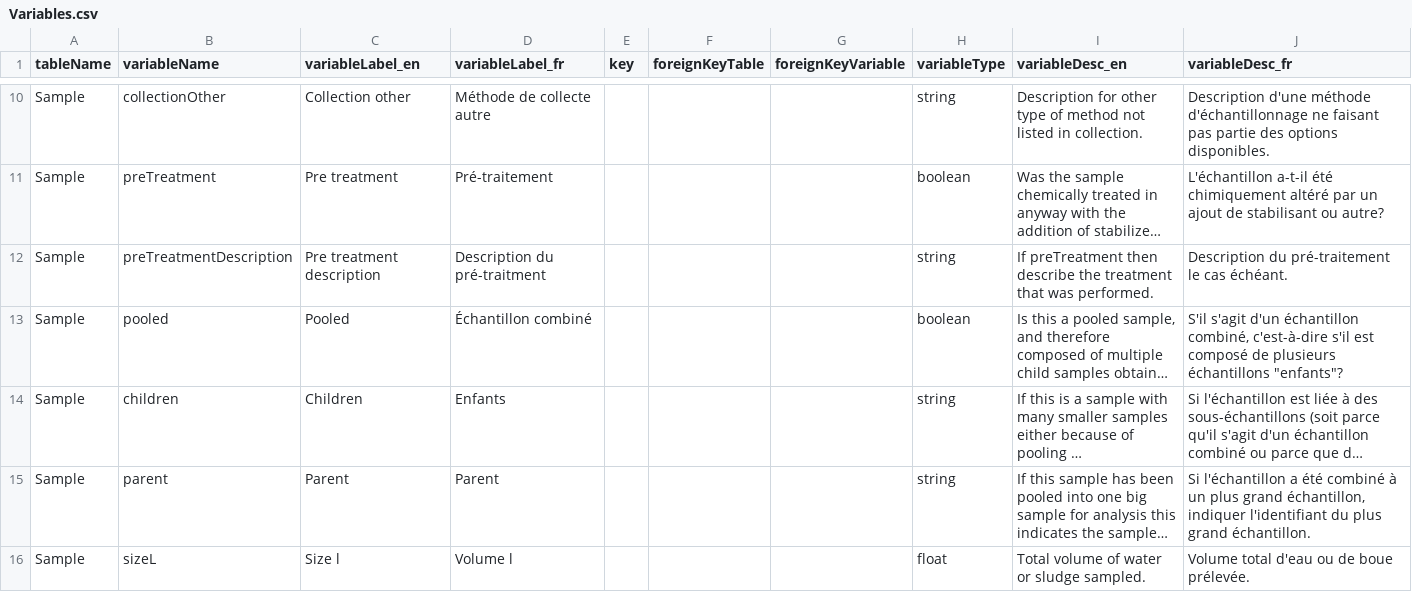
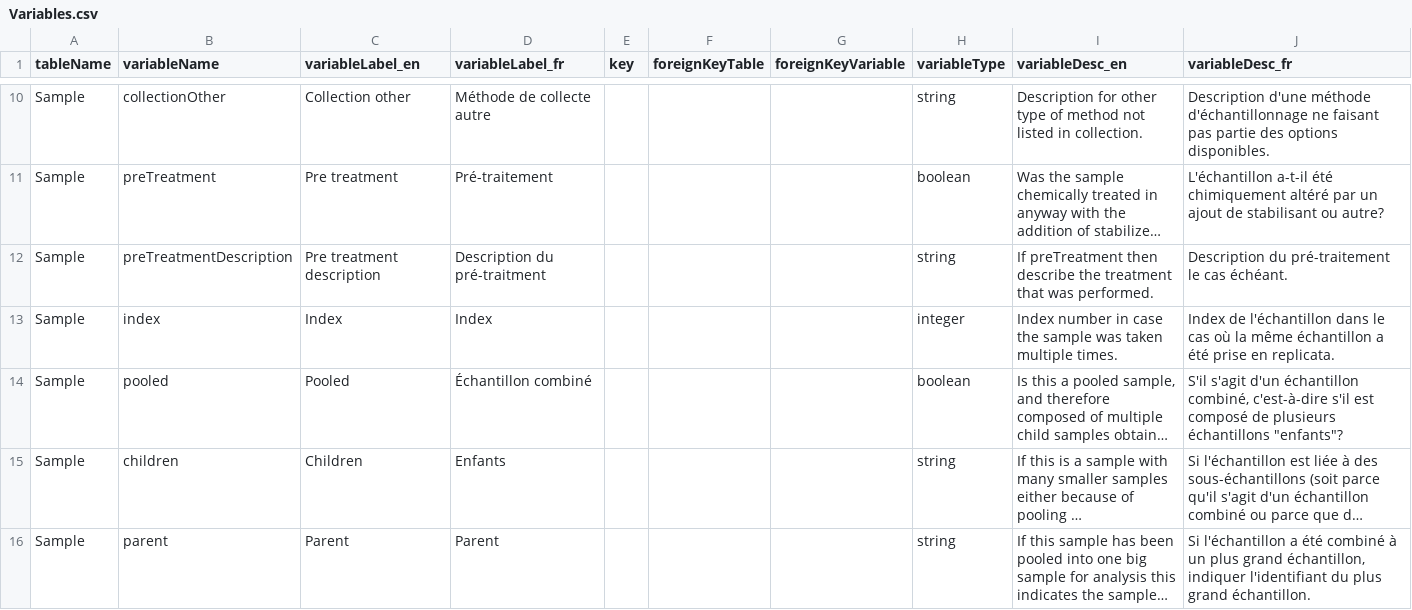
Before and after one commit to Big-Life-Lab/PHES-ODM, a CSV file: Variables.csv, drawn as a sheet; only a part is shown, gaps mark what is left out; the shorter side is filled out with more unchanged rows; long unchanged cells end in …; the diff names each change by its address in the sheet, - before the commit and + after, or states it on an @@ line.

Commit message:
Adds index to sample
Is used when sampling multiple times in exactly the same way

```diff
--- a/Variables.csv
+++ b/Variables.csv
+row 13: Sample | index | Index | Index |  |  |  | integer | Index number in case the sample was taken multiple times. | Index de l'échantillon dans le cas où la même échantillon a été prise en replicata.
```
Also changed, not shown: 1 other file.
